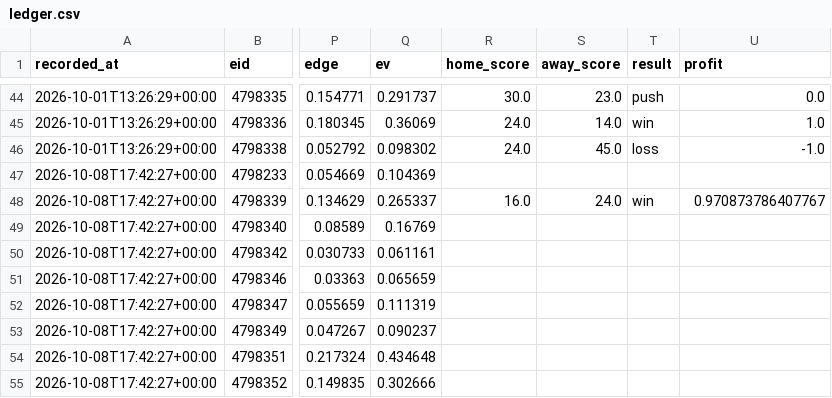
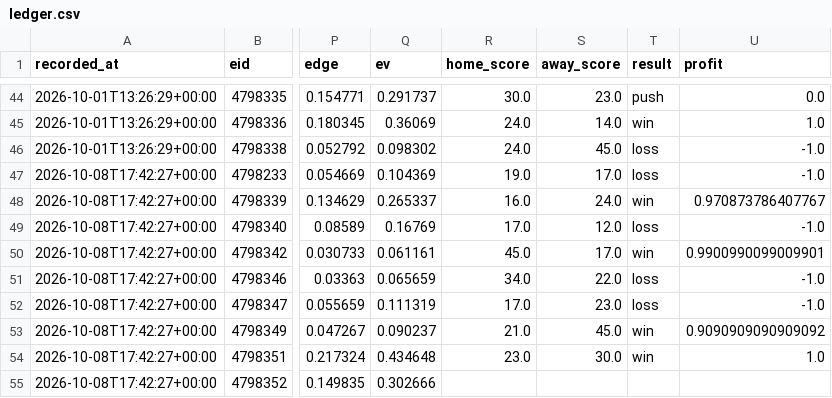
Before and after one commit to locodelamatacoco/sports-app1.1, a CSV file: model/output/ledger.csv, drawn as a sheet; only a part is shown, gaps mark what is left out; the diff names each change by its address in the sheet, - before the commit and + after, or states it on an @@ line.

```diff
--- a/model/output/ledger.csv
+++ b/model/output/ledger.csv
-R47 (home_score): (empty)
+R47 (home_score): 19.0
-S47 (away_score): (empty)
+S47 (away_score): 17.0
-T47 (result): (empty)
+T47 (result): loss
-U47 (profit): (empty)
+U47 (profit): -1.0
-R49 (home_score): (empty)
+R49 (home_score): 17.0
-S49 (away_score): (empty)
+S49 (away_score): 12.0
-T49 (result): (empty)
+T49 (result): loss
-U49 (profit): (empty)
+U49 (profit): -1.0
-R50 (home_score): (empty)
+R50 (home_score): 45.0
-S50 (away_score): (empty)
+S50 (away_score): 17.0
-T50 (result): (empty)
+T50 (result): win
-U50 (profit): (empty)
+U50 (profit): 0.9900990099009901
-R51 (home_score): (empty)
+R51 (home_score): 34.0
-S51 (away_score): (empty)
+S51 (away_score): 22.0
-T51:T52 (result): (empty)
+T51:T52 (result): loss
-U51:U52 (profit): (empty)
+U51:U52 (profit): -1.0
-R52 (home_score): (empty)
+R52 (home_score): 17.0
-S52 (away_score): (empty)
+S52 (away_score): 23.0
-R53 (home_score): (empty)
+R53 (home_score): 21.0
-S53 (away_score): (empty)
+S53 (away_score): 45.0
-T53:T54 (result): (empty)
+T53:T54 (result): win
-U53 (profit): (empty)
+U53 (profit): 0.9090909090909092
-R54 (home_score): (empty)
+R54 (home_score): 23.0
-S54 (away_score): (empty)
+S54 (away_score): 30.0
-U54 (profit): (empty)
+U54 (profit): 1.0
```
Also changed, not shown: model/output/projections.csv, 1 other file.
